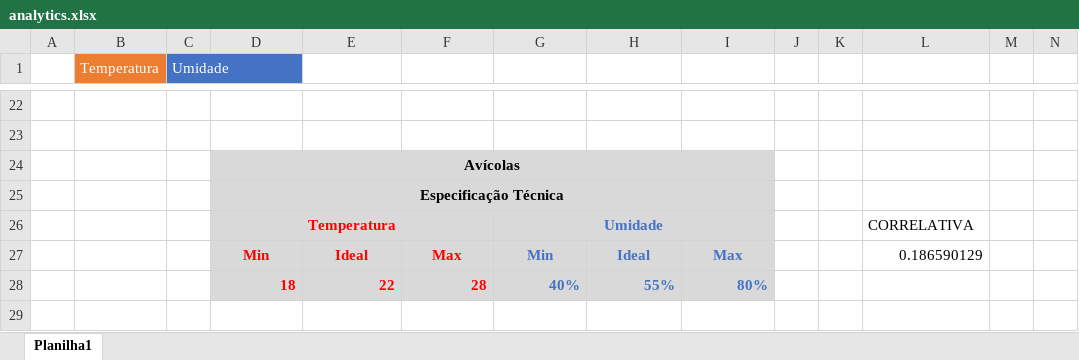
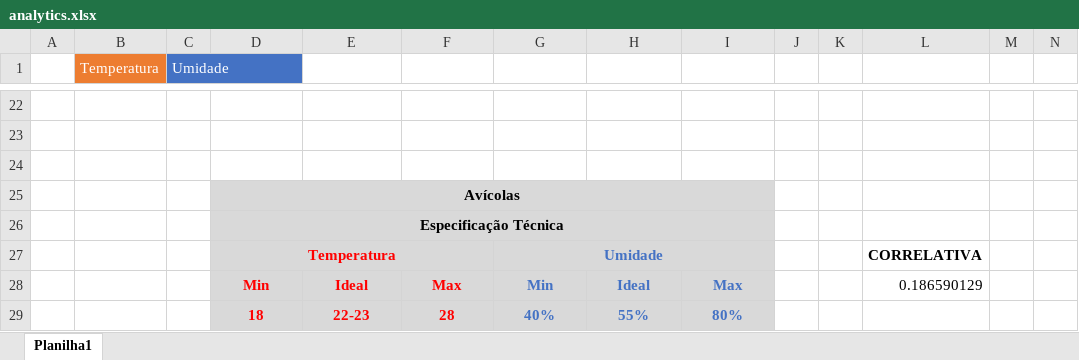
Before and after one commit to fernandoguide/SenSolutions, an Excel workbook: Documentação/analytics.xlsx, sheet Planilha1, drawn as a sheet; only a part is shown, gaps mark what is left out; values as stored, in another font and other column widths than the file's, no borders; charts and pictures not drawn; addresses are those after the commit; rows hold the shown columns only; the diff names each change by its address in the sheet, - before the commit and + after, or states it on an @@ line.

Commit message:
Analytics

```diff
--- a/Documentação/analytics.xlsx (sheet Planilha1)
+++ b/Documentação/analytics.xlsx (sheet Planilha1)
+row 24: (empty)
-L27 bold: off
+L27 bold: on
-D29:I29 alignment: right
+D29:I29 alignment: center
-E29: 22
+E29: 22-23
```
Also changed, not shown: charts or pictures.
